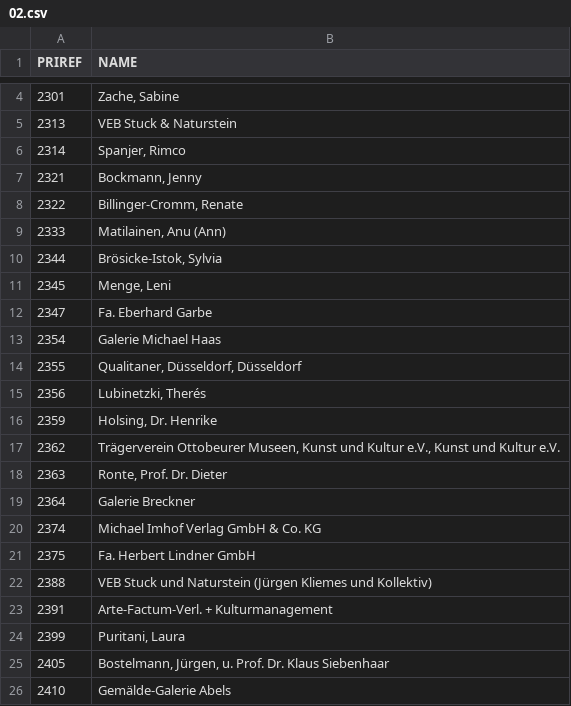
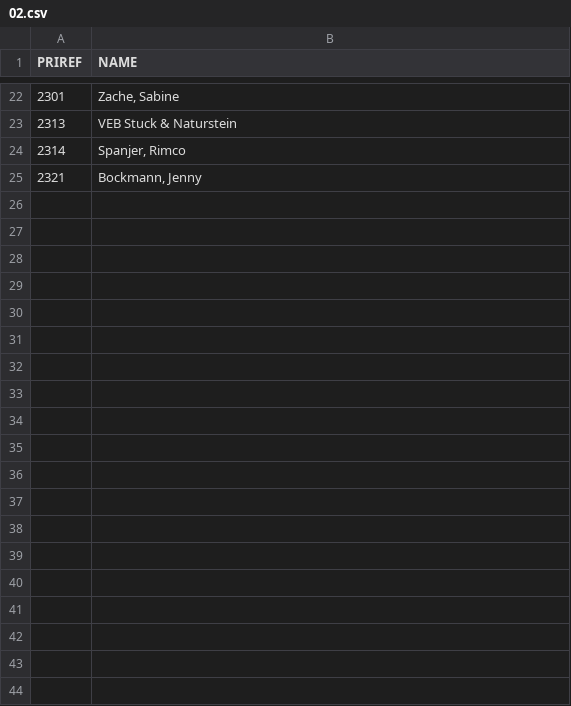
Before and after one commit to alexander-winkler/BiB2WD2024, a CSV file: TN_Ordner/aschuebeler/02.csv, drawn as a sheet; only a part is shown, gaps mark what is left out; removed rows and columns are numbered as before the commit, all else as after; the diff covers the shown part only; the diff names each change by its address in the sheet, - before the commit and + after, or states it on an @@ line.

```diff
--- a/TN_Ordner/aschuebeler/02.csv
+++ b/TN_Ordner/aschuebeler/02.csv
-row 8: 2322 | Billinger-Cromm, Renate
-row 9: 2333 | Matilainen, Anu (Ann)
-row 10: 2344 | Brösicke-Istok, Sylvia
-row 11: 2345 | Menge, Leni
-row 12: 2347 | Fa. Eberhard Garbe
-row 13: 2354 | Galerie Michael Haas
-row 14: 2355 | Qualitaner, Düsseldorf, Düsseldorf
-row 15: 2356 | Lubinetzki, Therés
-row 16: 2359 | Holsing, Dr. Henrike
-row 17: 2362 | Trägerverein Ottobeurer Museen, Kunst und Kultur e.V., Kunst und Kultur e.V.
-row 18: 2363 | Ronte, Prof. Dr. Dieter
-row 19: 2364 | Galerie Breckner
-row 20: 2374 | Michael Imhof Verlag GmbH & Co. KG
-row 21: 2375 | Fa. Herbert Lindner GmbH
-row 22: 2388 | VEB Stuck und Naturstein (Jürgen Kliemes und Kollektiv)
-row 23: 2391 | Arte-Factum-Verl. + Kulturmanagement
-row 24: 2399 | Puritani, Laura
-row 25: 2405 | Bostelmann, Jürgen, u. Prof. Dr. Klaus Siebenhaar
-row 26: 2410 | Gemälde-Galerie Abels
```
Also changed, not shown: 18 added rows elsewhere in this file, TN_Ordner/daahl/02.csv, TN_Ordner/fgrumbach/02.csv, 33 other files.
